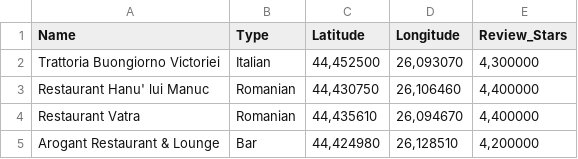
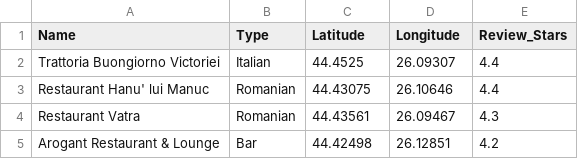
Before and after one commit to AlexM-bunta/RRA-Thesis, a CSV file: Dataset.csv, drawn as a sheet.

```diff
--- a/Dataset.csv
+++ b/Dataset.csv
@@ -1,5 +1,5 @@
 Name;Type;Latitude;Longitude;Review_Stars
-Trattoria Buongiorno Victoriei;Italian;44,452500;26,093070;4,300000
-Restaurant Hanu' lui Manuc;Romanian;44,430750;26,106460;4,400000
-Restaurant Vatra;Romanian;44,435610;26,094670;4,400000
-Arogant Restaurant & Lounge;Bar;44,424980;26,128510;4,200000
+Trattoria Buongiorno Victoriei;Italian;44.4525;26.09307;4.4
+Restaurant Hanu' lui Manuc;Romanian;44.43075;26.10646;4.4
+Restaurant Vatra;Romanian;44.43561;26.09467;4.3
+Arogant Restaurant & Lounge;Bar;44.42498;26.12851;4.2
```
Also changed, not shown: 16 other files.
